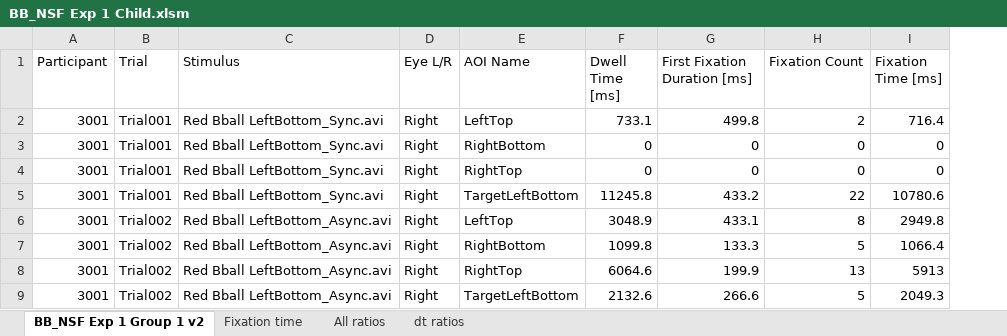
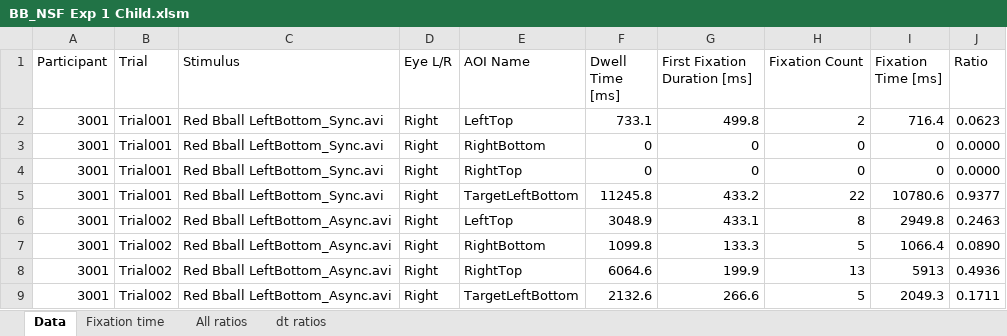
Before and after one commit to lizzij/CDLData, an Excel workbook: NSF BB Child/BB_NSF Exp 1 Child.xlsm, sheet Data, drawn as a sheet; only a part is shown; values as stored, in another font and other column widths than the file's, no borders; charts and pictures not drawn; the diff names each change by its address in the sheet, - before the commit and + after, or states it on an @@ line.

```diff
--- a/NSF BB Child/BB_NSF Exp 1 Child.xlsm (sheet Data)
+++ b/NSF BB Child/BB_NSF Exp 1 Child.xlsm (sheet Data)
-sheet tab: BB_NSF Exp 1 Group 1 v2
+sheet tab: Data
+column J (Ratio), rows 2-9: 0.0623 | 0.0000 | 0.0000 | 0.9377 | 0.2463 | 0.0890 | 0.4936 | 0.1711
```
Also changed, not shown: sheet Fixation time, sheet All ratios, sheet dt ratios, charts or pictures.
